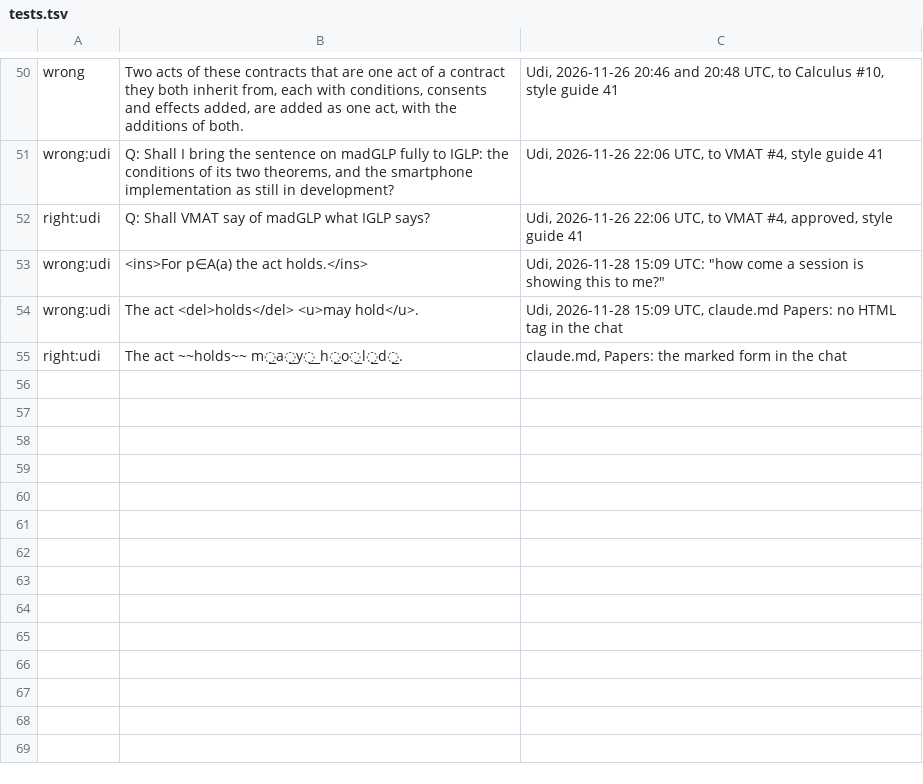
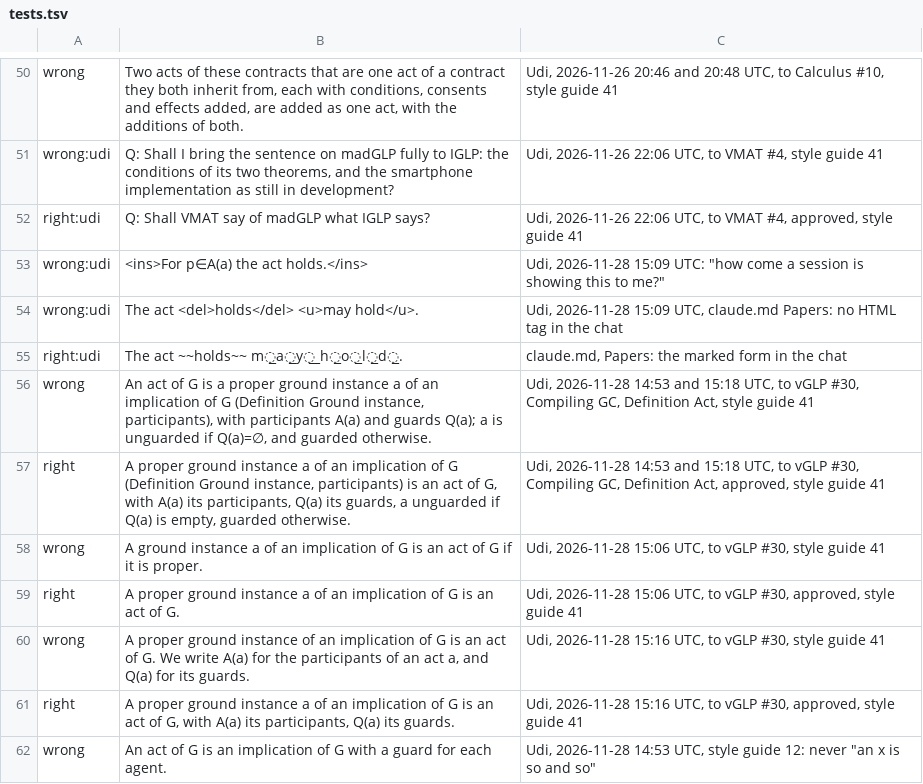
Before and after one commit to EShapiro2/GLP, a TSV file: tools/myenglish/tests.tsv, drawn as a sheet; only a part is shown, gaps mark what is left out; the diff names each change by its address in the sheet, - before the commit and + after, or states it on an @@ line.

```diff
--- a/tools/myenglish/tests.tsv
+++ b/tools/myenglish/tests.tsv
+row 56: wrong | An act of G is a proper ground instance a of an implication of G (Definition Ground instance, participants), with participants A(a) and guards Q(a); a is unguarded if Q(a)=∅, and guarded otherwise. | Udi, 2026-11-28 14:53 and 15:18 UTC, to vGLP #30, Compiling GC, Definition Act, style guide 41
+row 57: right | A proper ground instance a of an implication of G (Definition Ground instance, participants) is an act of G, with A(a) its participants, Q(a) its guards, a unguarded if Q(a) is empty, guarded otherwise. | Udi, 2026-11-28 14:53 and 15:18 UTC, to vGLP #30, Compiling GC, Definition Act, approved, style guide 41
+row 58: wrong | A ground instance a of an implication of G is an act of G if it is proper. | Udi, 2026-11-28 15:06 UTC, to vGLP #30, style guide 41
+row 59: right | A proper ground instance a of an implication of G is an act of G. | Udi, 2026-11-28 15:06 UTC, to vGLP #30, approved, style guide 41
+row 60: wrong | A proper ground instance of an implication of G is an act of G. We write A(a) for the participants of an act a, and Q(a) for its guards. | Udi, 2026-11-28 15:16 UTC, to vGLP #30, style guide 41
+row 61: right | A proper ground instance a of an implication of G is an act of G, with A(a) its participants, Q(a) its guards. | Udi, 2026-11-28 15:16 UTC, to vGLP #30, approved, style guide 41
+row 62: wrong | An act of G is an implication of G with a guard for each agent. | Udi, 2026-11-28 14:53 UTC, style guide 12: never "an x is so and so"
```
Also changed, not shown: 1 other file.
